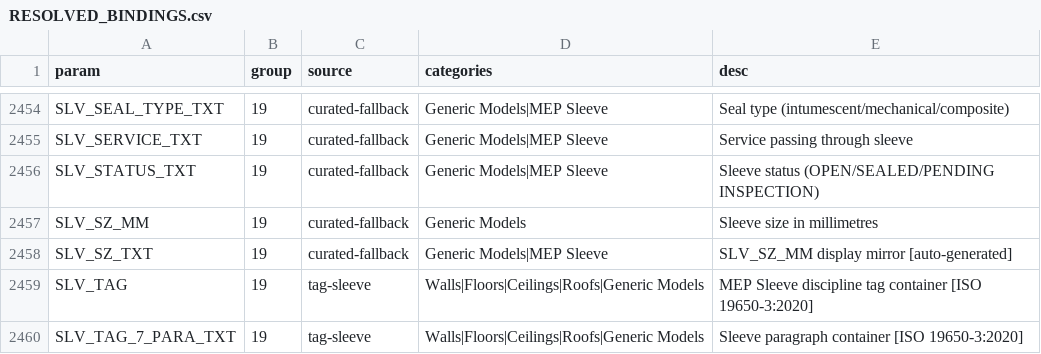
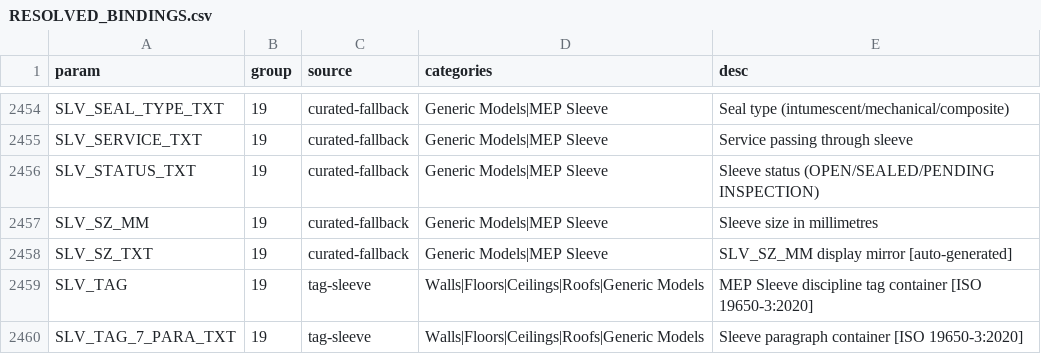
Before and after one commit to beckykyomugisha/STINGTOOLS, a CSV file: docs/RESOLVED_BINDINGS.csv, drawn as a sheet; only a part is shown, gaps mark what is left out.

```diff
--- a/docs/RESOLVED_BINDINGS.csv
+++ b/docs/RESOLVED_BINDINGS.csv
@@ -2456,3 +2456,3 @@ SLV_SERVICE_TXT,19,curated-fallback,Generic Models|MEP Sleeve,Service passing th
 SLV_STATUS_TXT,19,curated-fallback,Generic Models|MEP Sleeve,Sleeve status (OPEN/SEALED/PENDING INSPECTION)
-SLV_SZ_MM,19,curated-fallback,Generic Models,Sleeve size in millimetres
+SLV_SZ_MM,19,curated-fallback,Generic Models|MEP Sleeve,Sleeve size in millimetres
 SLV_SZ_TXT,19,curated-fallback,Generic Models|MEP Sleeve,SLV_SZ_MM display mirror [auto-generated]
```
Also changed, not shown: 6 other files.
